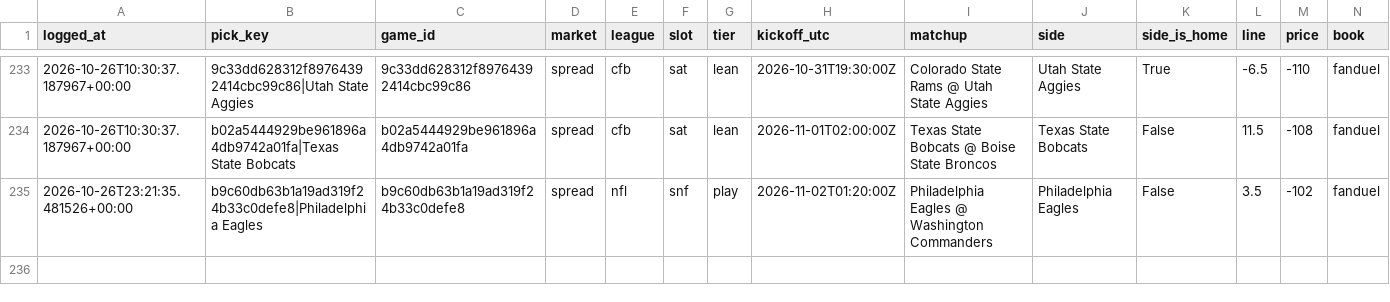
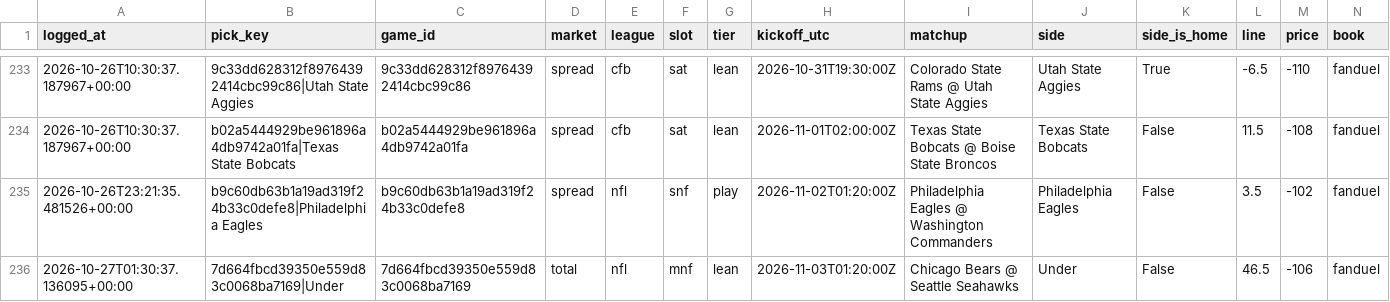
Before and after one commit to unclebuck20/betting-engine, a CSV file: data/picks/model_log.csv, drawn as a sheet; only a part is shown, gaps mark what is left out; rows hold the shown columns only; the diff names each change by its address in the sheet, - before the commit and + after, or states it on an @@ line.

```diff
--- a/data/picks/model_log.csv
+++ b/data/picks/model_log.csv
+row 236: 2026-10-27T01:30:37.136095+00:00 | 7d664fbcd39350e559d83c0068ba7169|Under | 7d664fbcd39350e559d83c0068ba7169 | total | nfl | mnf | lean | 2026-11-03T01:20:00Z | Chicago Bears @ Seattle Seahawks | Under | False | 46.5 | -106 | fanduel
```
Also changed, not shown: 13 other files.
